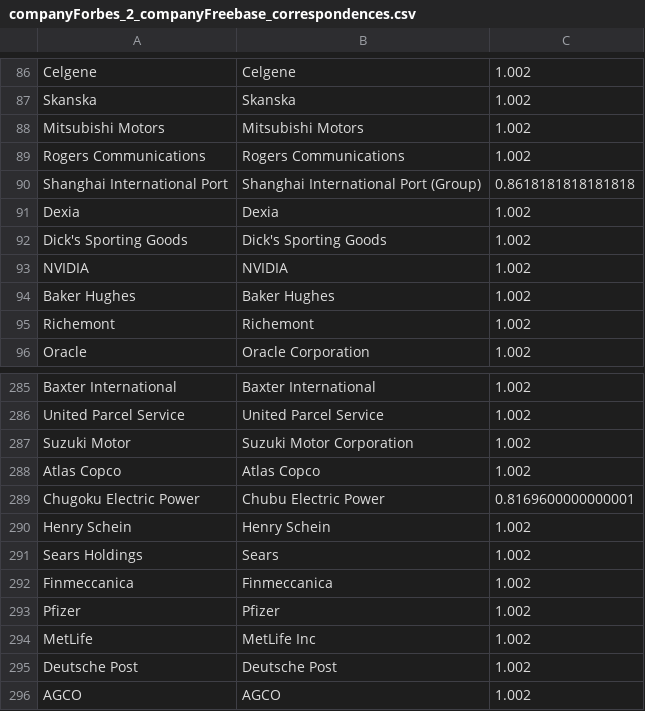
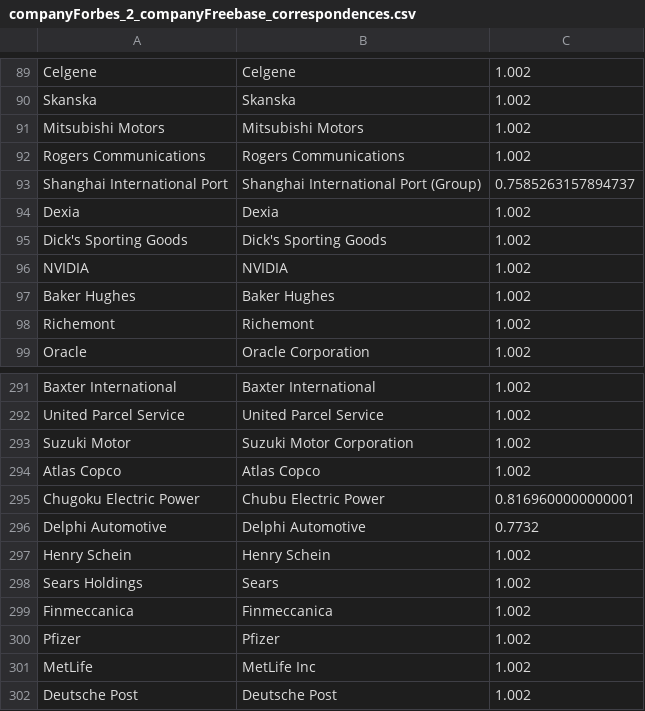
Before and after one commit to ofrendo/WebDataIntegration, a CSV file: data/resolutionResults/companyForbes_2_companyFreebase_correspondences.csv, drawn as a sheet; only a part is shown, gaps mark what is left out; the shorter side is filled out with more unchanged rows; the diff covers the shown part only.

```diff
--- a/data/resolutionResults/companyForbes_2_companyFreebase_correspondences.csv
+++ b/data/resolutionResults/companyForbes_2_companyFreebase_correspondences.csv
@@ -89,3 +92,3 @@
 "Rogers Communications","Rogers Communications","1.002"
-"Shanghai International Port","Shanghai International Port (Group)","0.8618181818181818"
+"Shanghai International Port","Shanghai International Port (Group)","0.7585263157894737"
 "Dexia","Dexia","1.002"
@@ -289,2 +295,3 @@
 "Chugoku Electric Power","Chubu Electric Power","0.8169600000000001"
+"Delphi Automotive","Delphi Automotive","0.7732"
 "Henry Schein","Henry Schein","1.002"
```
Also changed, not shown: 9 added rows and 3 removed rows elsewhere in this file, data/resolutionResults/companyForbes_2_companyFreebase_correspondences_features.csv, 10 other files.
